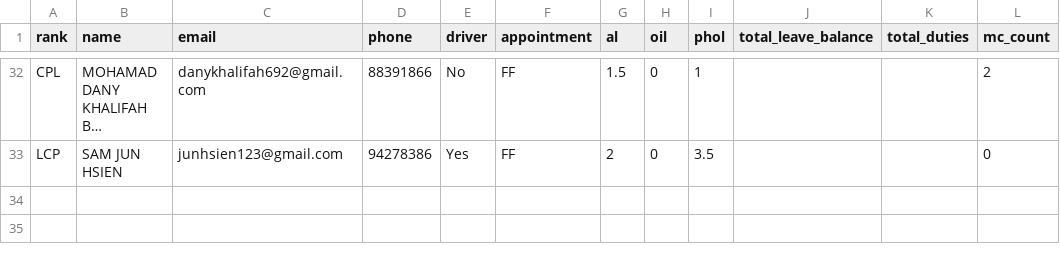
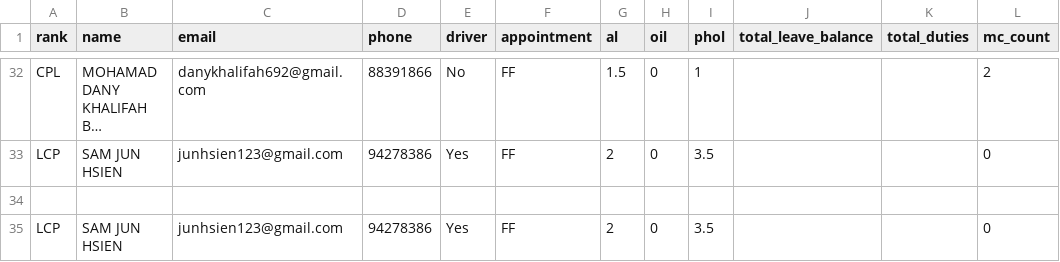
Before and after one commit to naeeam/SRU-App-Draft, a CSV file: tools/people.csv, drawn as a sheet; only a part is shown, gaps mark what is left out; long unchanged cells end in …; the diff names each change by its address in the sheet, - before the commit and + after, or states it on an @@ line.

```diff
--- a/tools/people.csv
+++ b/tools/people.csv
+row 34: (empty)
+row 35: LCP | SAM JUN HSIEN | junhsien123@gmail.com | 94278386 | Yes | FF | 2 | 0 | 3.5 |  |  | 0
```
Also changed, not shown: 1 other file.
